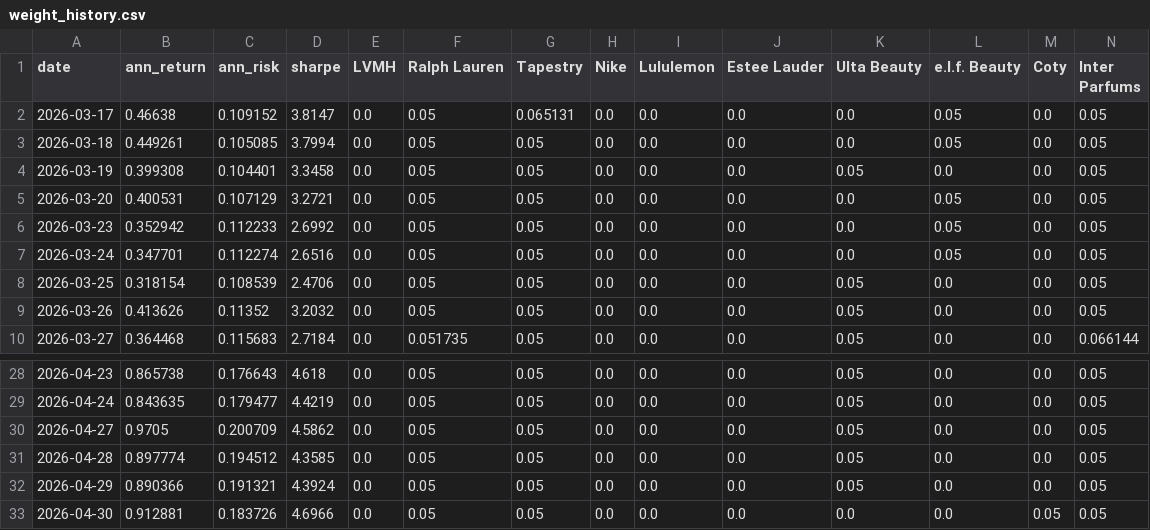
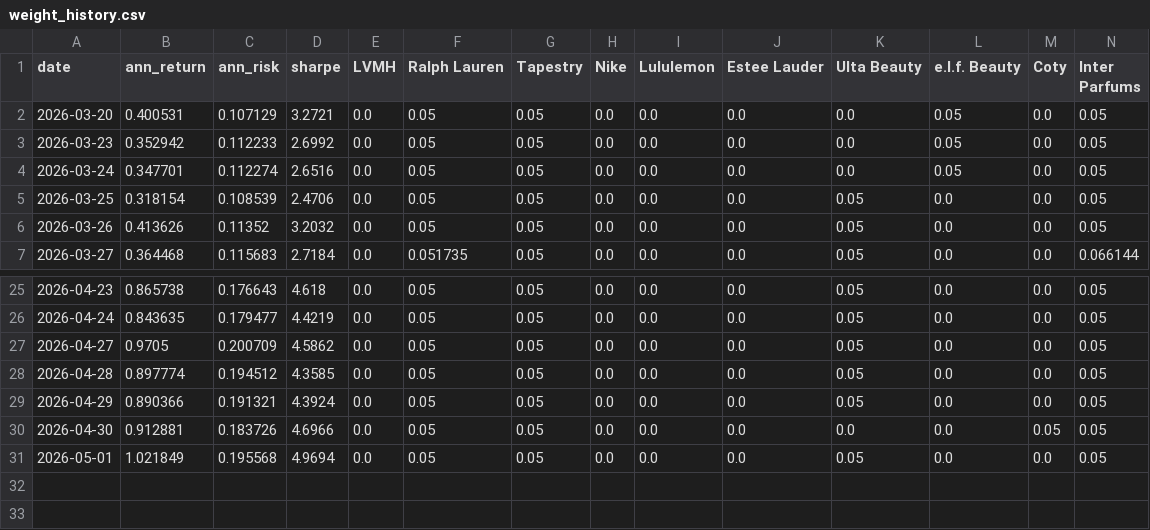
Before and after one commit to RamaAkach/OPIM-5641---Final-Project, a CSV file: results/weight_history.csv, drawn as a sheet; only a part is shown, gaps mark what is left out; removed rows and columns are numbered as before the commit, all else as after; rows hold the shown columns only; the diff names each change by its address in the sheet, - before the commit and + after, or states it on an @@ line.

```diff
--- a/results/weight_history.csv
+++ b/results/weight_history.csv
-row 2: 2026-03-17 | 0.46638 | 0.109152 | 3.8147 | 0.0 | 0.05 | 0.065131 | 0.0 | 0.0 | 0.0 | 0.0 | 0.05 | 0.0 | 0.05
-row 3: 2026-03-18 | 0.449261 | 0.105085 | 3.7994 | 0.0 | 0.05 | 0.05 | 0.0 | 0.0 | 0.0 | 0.0 | 0.05 | 0.0 | 0.05
-row 4: 2026-03-19 | 0.399308 | 0.104401 | 3.3458 | 0.0 | 0.05 | 0.05 | 0.0 | 0.0 | 0.0 | 0.05 | 0.0 | 0.0 | 0.05
+row 31: 2026-05-01 | 1.021849 | 0.195568 | 4.9694 | 0.0 | 0.05 | 0.05 | 0.0 | 0.0 | 0.0 | 0.05 | 0.0 | 0.0 | 0.05
```
Also changed, not shown: results/paper_trading.csv, 7 other files.
